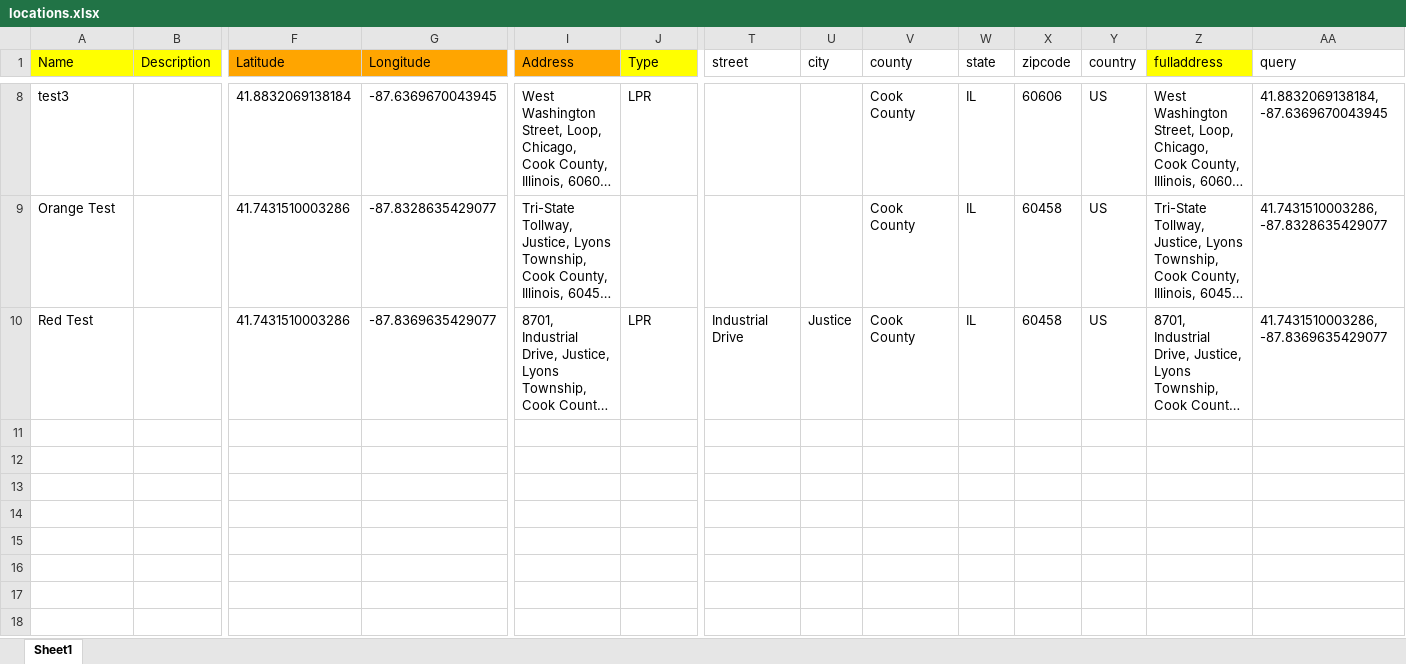
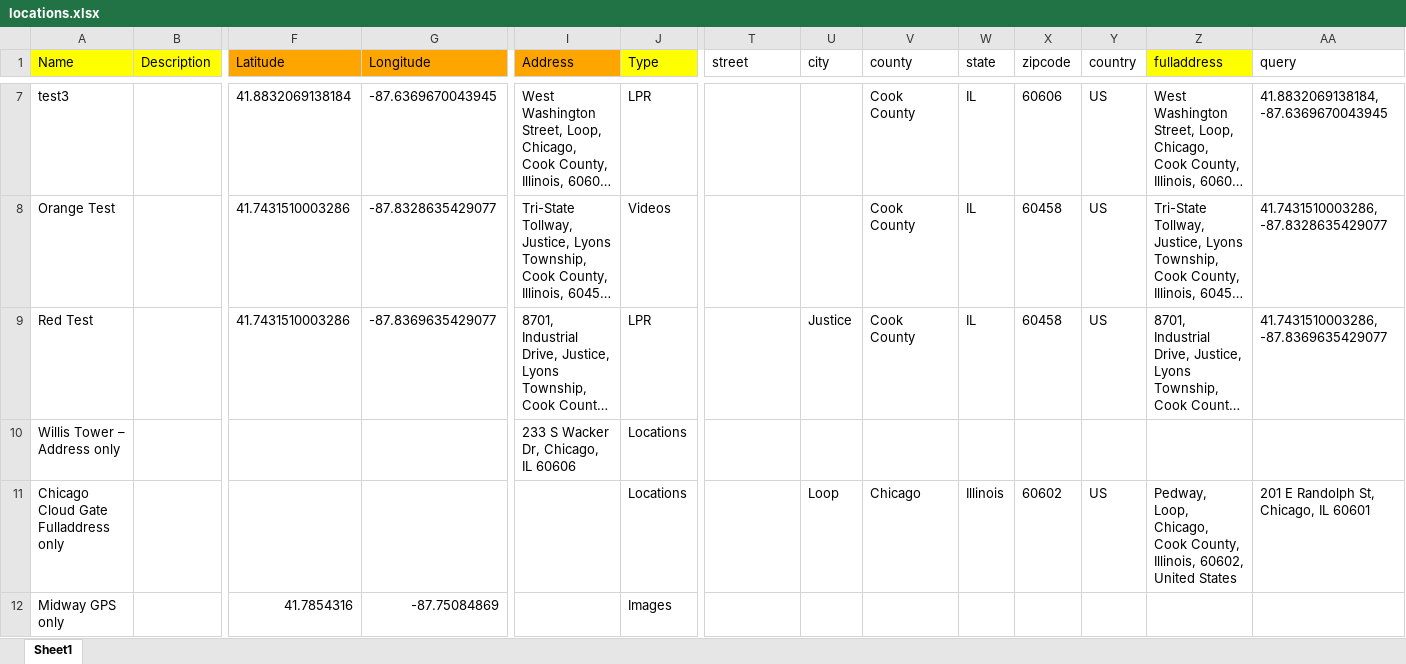
Before and after one commit to LincolnLandForensics/HodgePodge, an Excel workbook: locations.xlsx, sheet Sheet1, drawn as a sheet; only a part is shown, gaps mark what is left out; long unchanged cells end in …; values as stored, in another font and other column widths than the file's, no borders; addresses are those after the commit; rows hold the shown columns only; the diff covers the shown part only; the diff names each change by its address in the sheet, - before the commit and + after, or states it on an @@ line.

```diff
--- a/locations.xlsx (sheet Sheet1)
+++ b/locations.xlsx (sheet Sheet1)
-J8 (Type): (empty)
+J8 (Type): Videos
-T9 (street): Industrial Drive
+T9 (street): (empty)
+row 10: Willis Tower – Address only |  |  |  | 233 S Wacker Dr, Chicago, IL 60606 | Locations
+row 11: Chicago Cloud Gate Fulladdress only |  |  |  |  | Locations |  | Loop | Chicago | Illinois | 60602 | US | Pedway, Loop, Chicago, Cook County, Illinois, 60602, United States | 201 E Randolph St, Chicago, IL 60601
+row 12: Midway GPS only |  | 41.7854316 | -87.75084869 |  | Images
```
Also changed, not shown: 1 removed row and 2 edited cells elsewhere in this sheet, 1 other file.
